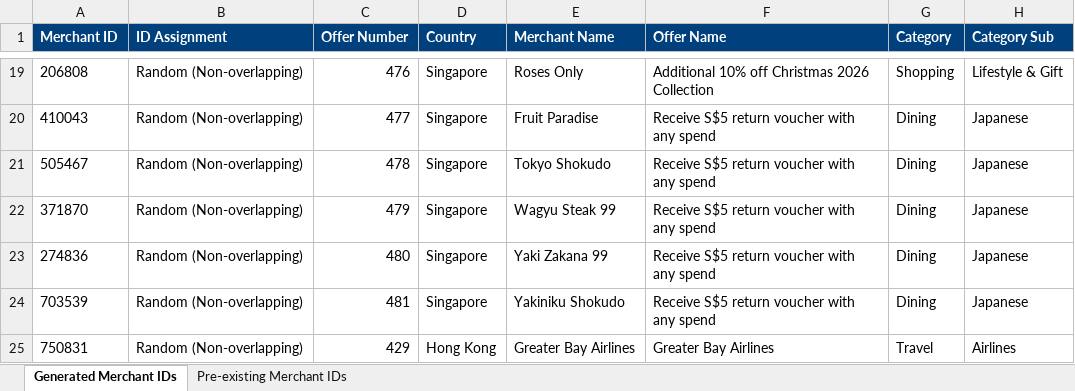
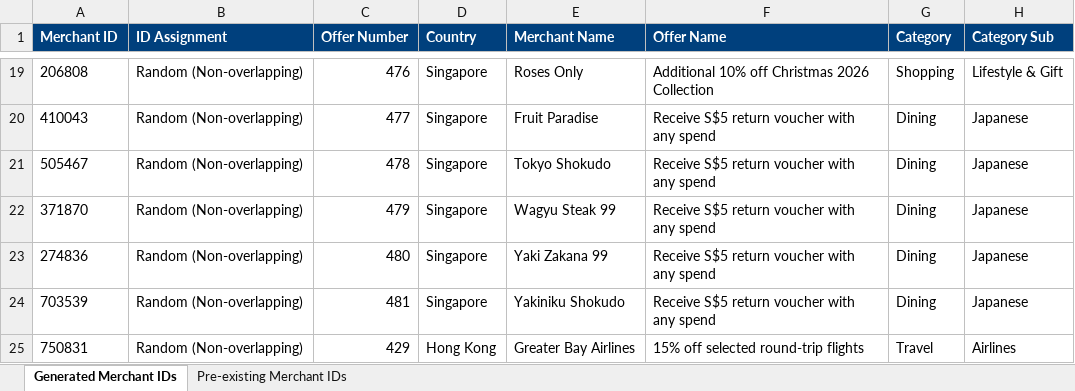
Before and after one commit to xavieralwin/offers-package, an Excel workbook: merchant-id-register.xlsx, sheet Generated Merchant IDs, drawn as a sheet; only a part is shown, gaps mark what is left out; values as stored, in another font and other column widths than the file's, no borders; the diff names each change by its address in the sheet, - before the commit and + after, or states it on an @@ line.

Commit message:
Greater Bay Airlines Iteration

```diff
--- a/merchant-id-register.xlsx (sheet Generated Merchant IDs)
+++ b/merchant-id-register.xlsx (sheet Generated Merchant IDs)
-F25 (Offer Name): Greater Bay Airlines
+F25 (Offer Name): 15% off selected round-trip flights
```
Also changed, not shown: 2 other files.
